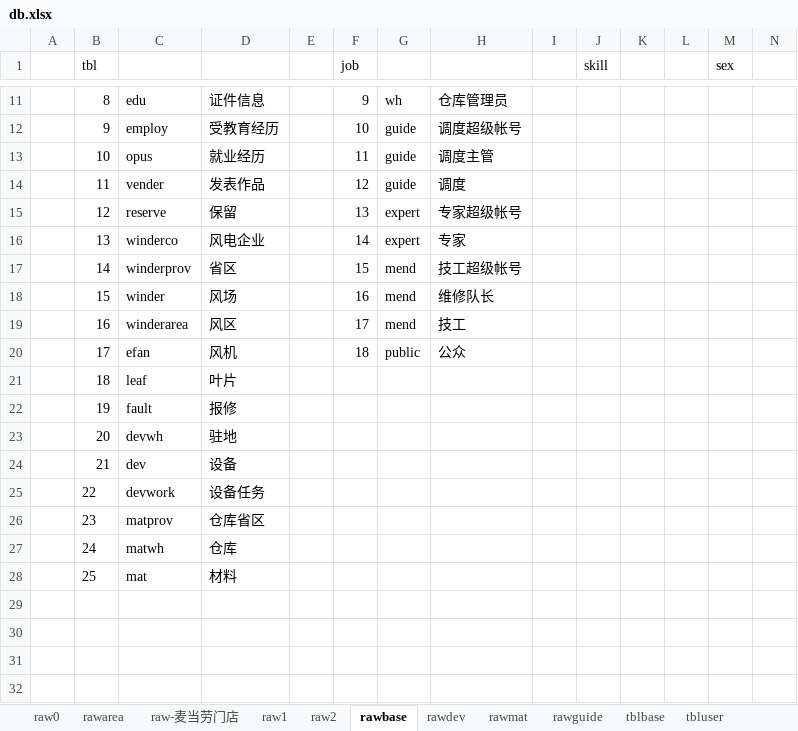
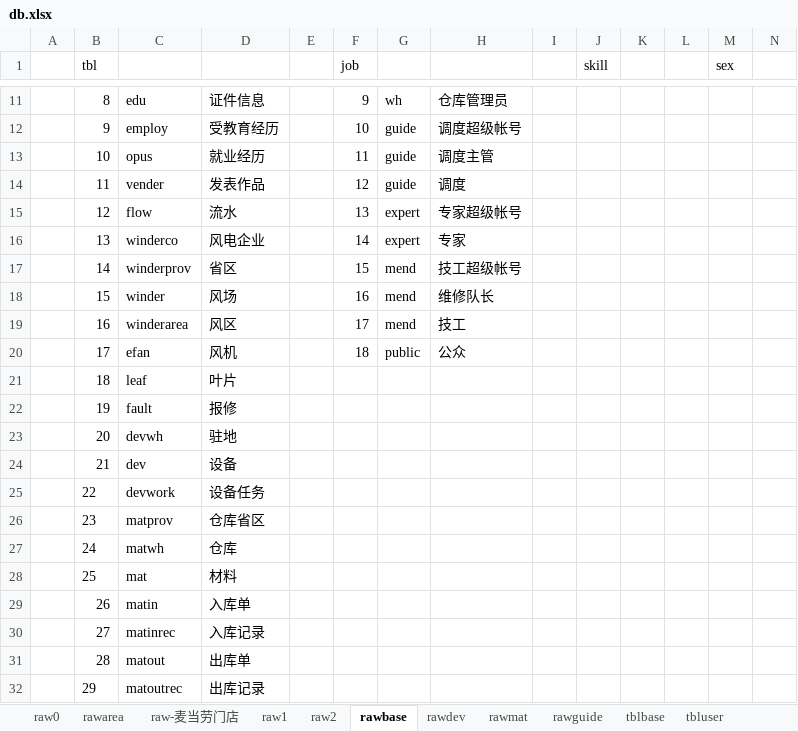
Before and after one commit to dlhai/pecker2, an Excel workbook: db/db.xlsx, sheet rawbase, drawn as a sheet; only a part is shown, gaps mark what is left out; values as stored, in another font and other column widths than the file's, no borders; rows hold the shown columns only; the diff names each change by its address in the sheet, - before the commit and + after, or states it on an @@ line.

```diff
--- a/db/db.xlsx (sheet rawbase)
+++ b/db/db.xlsx (sheet rawbase)
-C15: reserve
+C15: flow
-D15: 保留
+D15: 流水
+row 29:  | 26 | matin | 入库单
+row 30:  | 27 | matinrec | 入库记录
+row 31:  | 28 | matout | 出库单
+row 32:  | 29 | matoutrec | 出库记录
```
Also changed, not shown: sheet tblmatwh, sheet tblbase, sheet rawmat, 6 other files.
